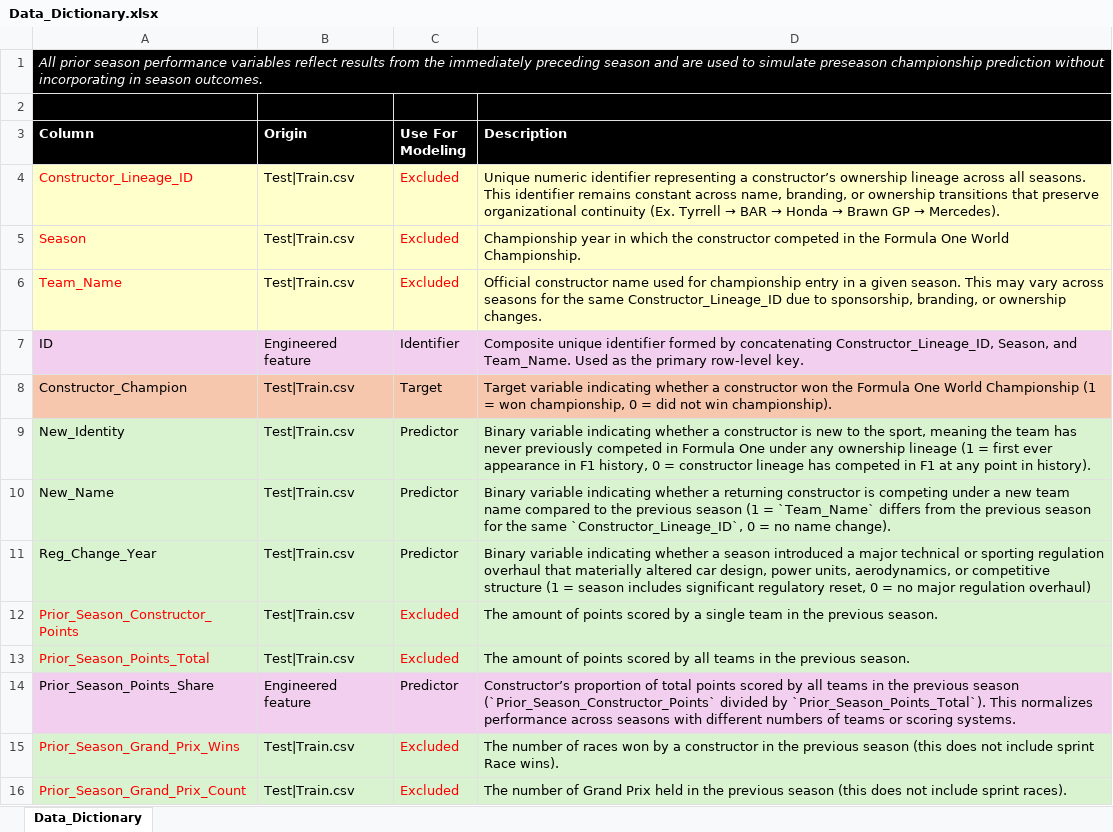
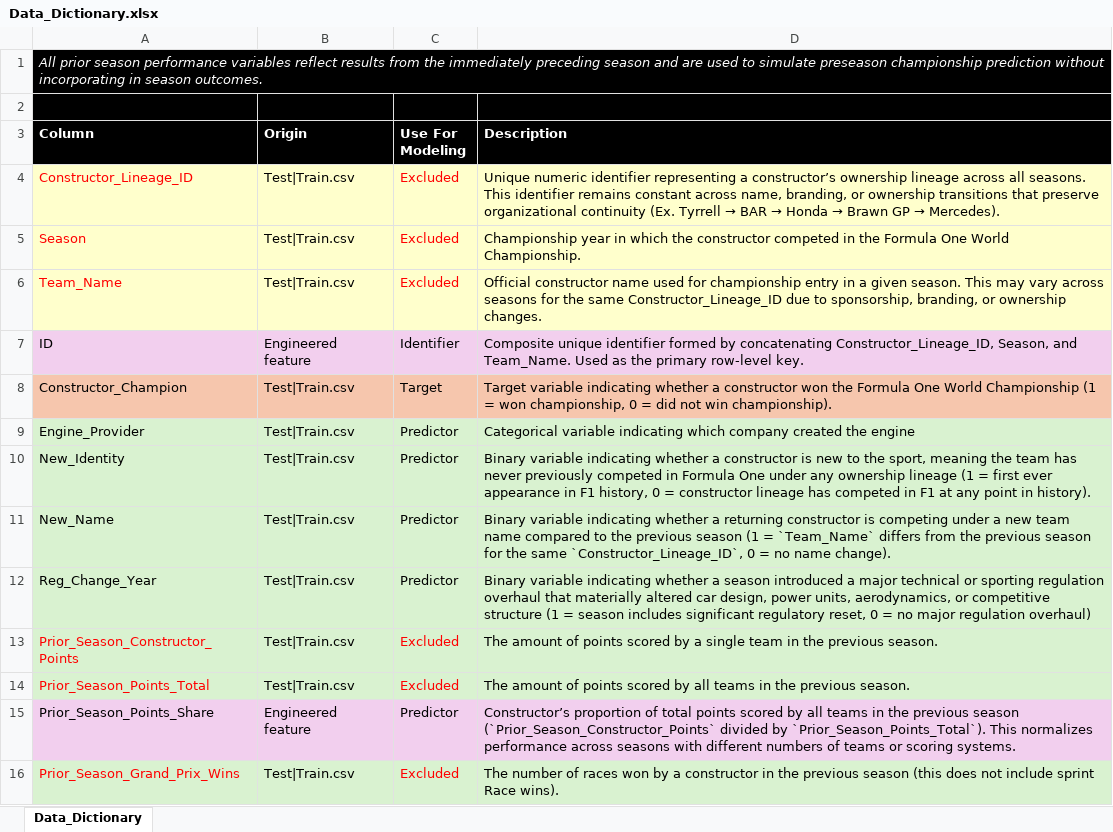
Before and after one commit to owen-simon/Formula-1-Constructor-Repository, an Excel workbook: Data_Dictionary.xlsx, sheet Data_Dictionary, drawn as a sheet; only a part is shown; the shorter side is filled out with more unchanged rows; values as stored, in another font and other column widths than the file's, no borders; the diff names each change by its address in the sheet, - before the commit and + after, or states it on an @@ line.

Commit message:
updated data sets

```diff
--- a/Data_Dictionary.xlsx (sheet Data_Dictionary)
+++ b/Data_Dictionary.xlsx (sheet Data_Dictionary)
+row 9: Engine_Provider | Test|Train.csv | Predictor | Categorical variable indicating which company created the engine
```
Also changed, not shown: 2 other files.
